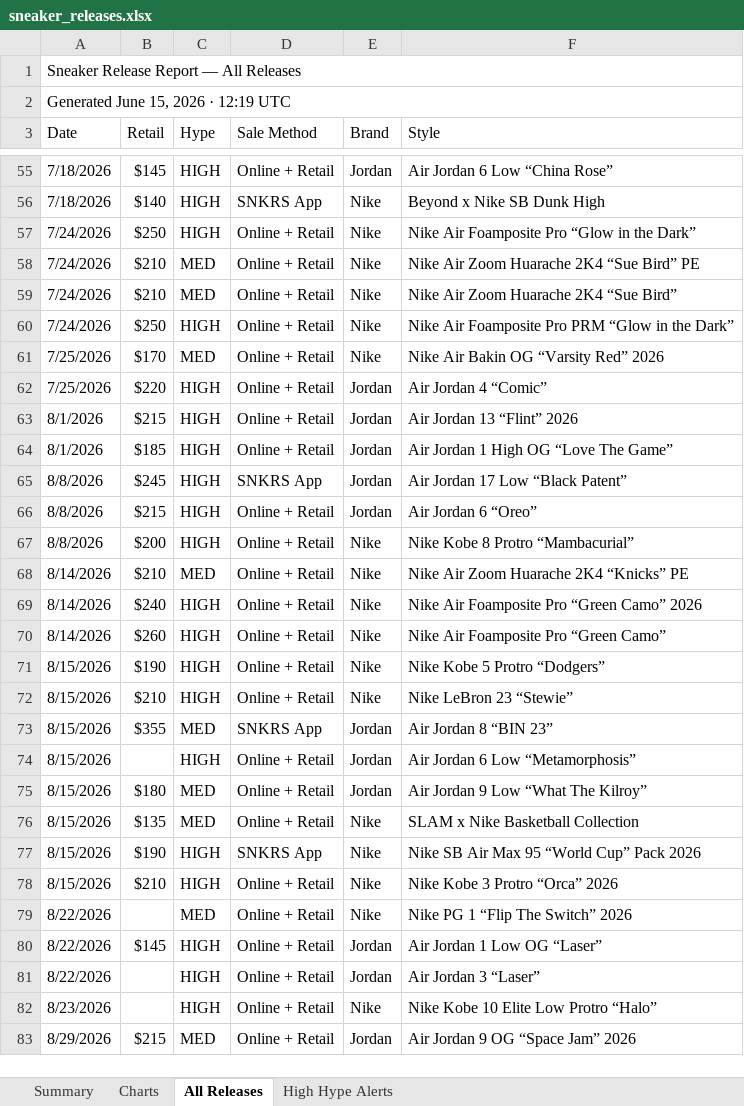
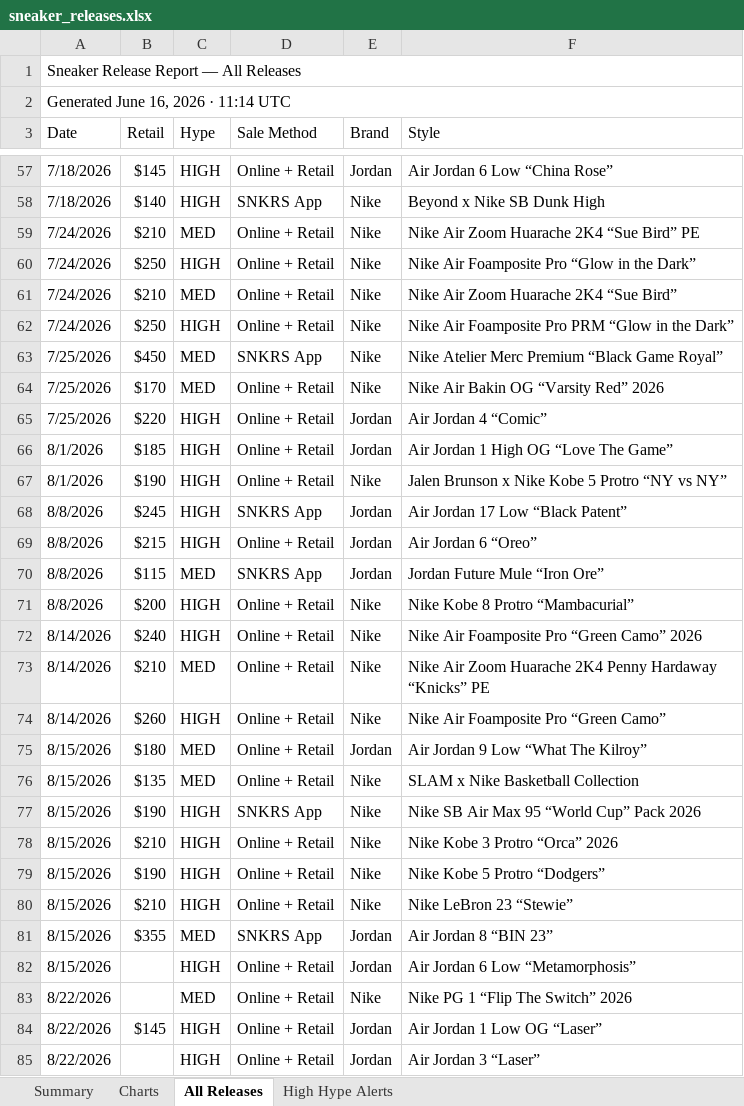
Before and after one commit to lordnader2002-sudo/Shoe-Tracker-v2, an Excel workbook: docs/data/sneaker_releases.xlsx, sheet All Releases, drawn as a sheet; only a part is shown, gaps mark what is left out; the shorter side is filled out with more unchanged rows; values as stored, in another font and other column widths than the file's, no cell formats; removed rows and columns are numbered as before the commit, all else as after; the diff covers the shown part only; the diff names each change by its address in the sheet, - before the commit and + after, or states it on an @@ line.

```diff
--- a/docs/data/sneaker_releases.xlsx (sheet All Releases)
+++ b/docs/data/sneaker_releases.xlsx (sheet All Releases)
-A2 (Date): Generated June 15, 2026 · 12:19 UTC
+A2 (Date): Generated June 16, 2026 · 11:14 UTC
@@ row 58 moved to row 59: 7/24/2026 @@
+row 63: 7/25/2026 | $450 | MED | SNKRS App | Nike | Nike Atelier Merc Premium “Black Game Royal”
-row 63: 8/1/2026 | $215 | HIGH | Online + Retail | Jordan | Air Jordan 13 “Flint” 2026
+row 67: 8/1/2026 | $190 | HIGH | Online + Retail | Nike | Jalen Brunson x Nike Kobe 5 Protro “NY vs NY”
+row 70: 8/8/2026 | $115 | MED | SNKRS App | Jordan | Jordan Future Mule “Iron Ore”
-row 68: 8/14/2026 | $210 | MED | Online + Retail | Nike | Nike Air Zoom Huarache 2K4 “Knicks” PE
+row 73: 8/14/2026 | $210 | MED | Online + Retail | Nike | Nike Air Zoom Huarache 2K4 Penny Hardaway “Knicks” PE
```
Also changed, not shown: 5 added rows, 1 removed row, 13 moved rows and 8 edited cells elsewhere in this sheet, sheet Summary, sheet High Hype Alerts, sheet Charts, cell formats, reports/sneaker_releases.xlsx, 1 other file.
